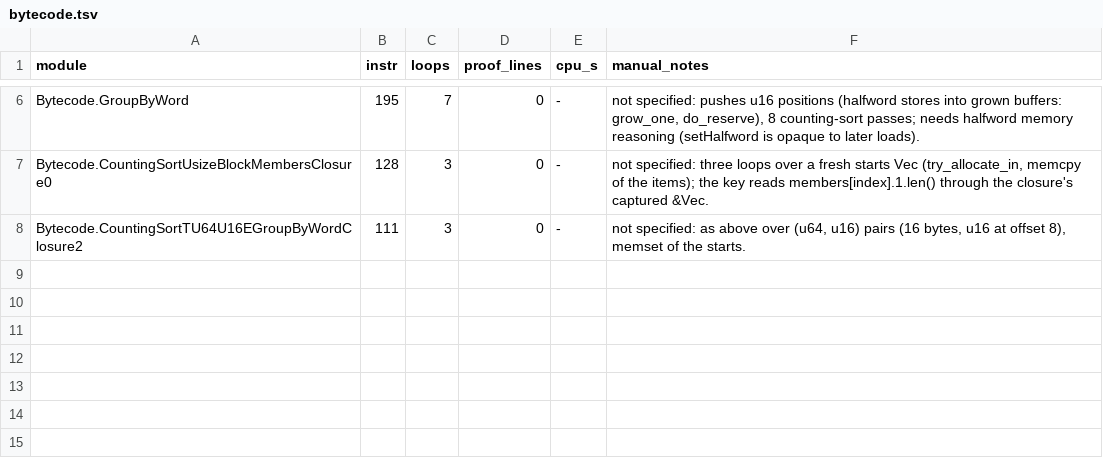
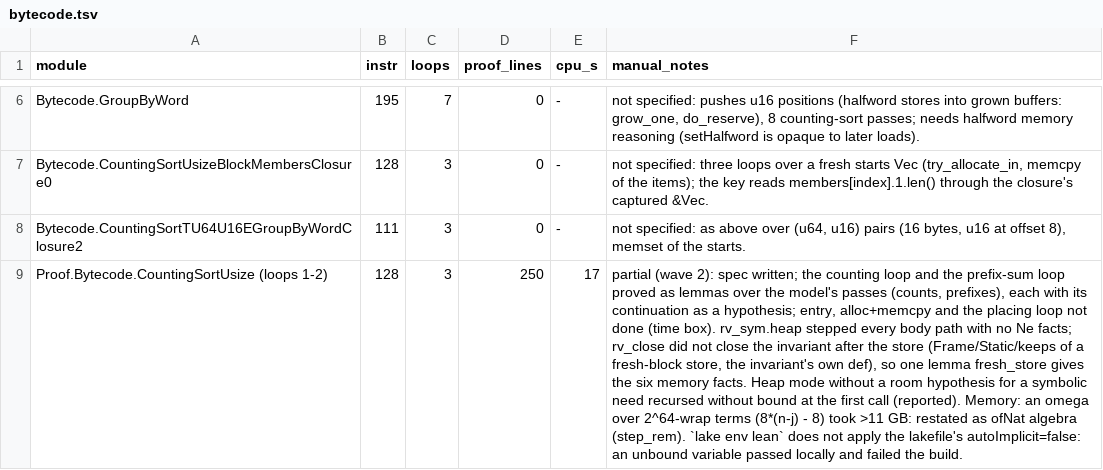
Before and after one commit to leanEthereum/leanVM, a TSV file: formal/rv64mc/notes/proof-log/bytecode.tsv, drawn as a sheet; only a part is shown, gaps mark what is left out; the diff names each change by its address in the sheet, - before the commit and + after, or states it on an @@ line.

```diff
--- a/formal/rv64mc/notes/proof-log/bytecode.tsv
+++ b/formal/rv64mc/notes/proof-log/bytecode.tsv
+row 9: Proof.Bytecode.CountingSortUsize (loops 1-2) | 128 | 3 | 250 | 17 | partial (wave 2): spec written; the counting loop and the prefix-sum loop proved as lemmas over the model's passes (counts, prefixes), each with its continuation as a hypothesis; entry, alloc+memcpy and the placing loop not done (time box). rv_sym.heap stepped every body path with no Ne facts; rv_close did not close the invariant after the store (Frame/Static/keeps of a fresh-block store, the invariant's own def), so one lemma fresh_store gives the six memory facts. Heap mode without a room hypothesis for a symbolic need recursed without bound at the first call (reported). Memory: an omega over 2^64-wrap terms (8*(n-j) - 8) took >11 GB: restated as ofNat algebra (step_rem). `lake env lean` does not apply the lakefile's autoImplicit=false: an unbound variable passed locally and failed the build.
```
Also changed, not shown: 2 other files.
